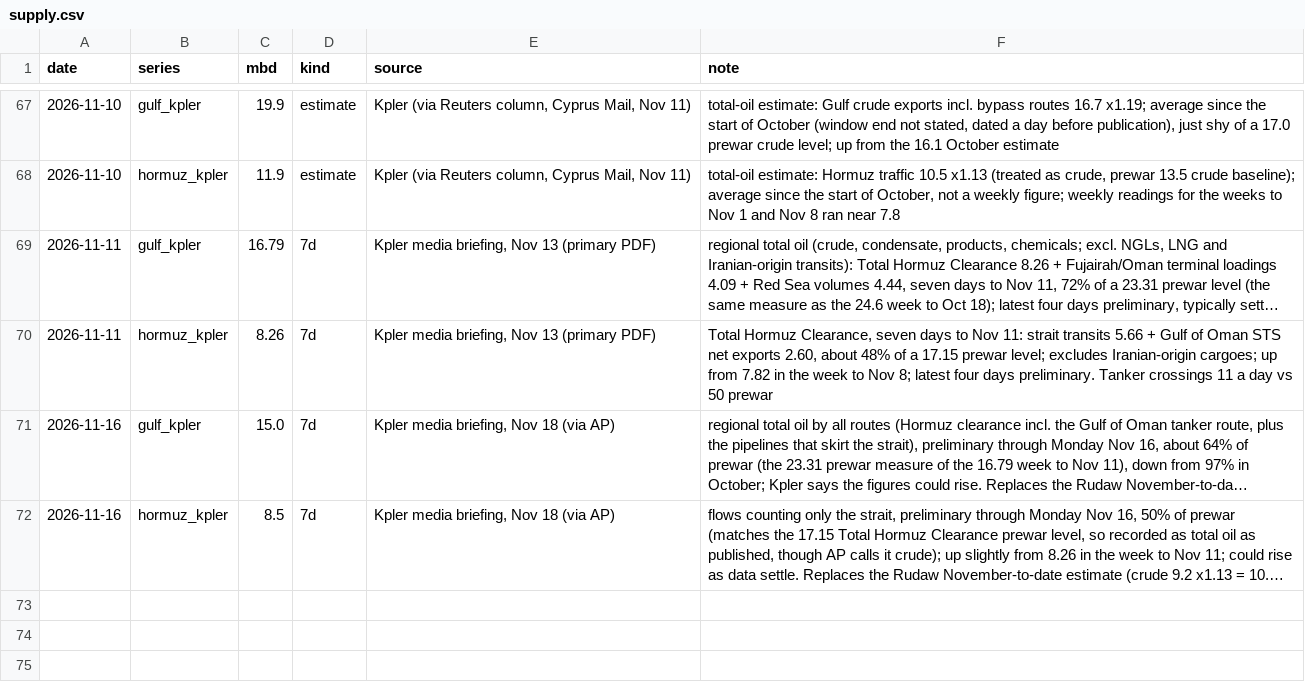
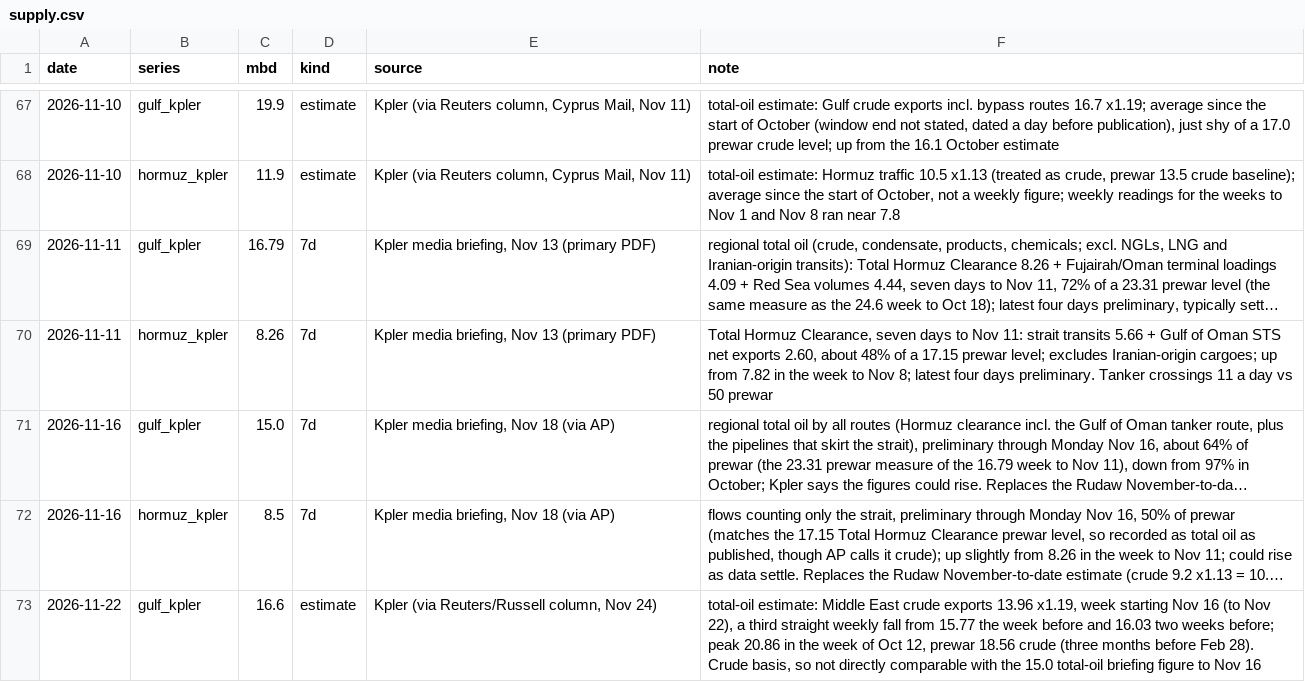
Before and after one commit to abrandt1897/GeoBrief, a CSV file: data/supply.csv, drawn as a sheet; only a part is shown, gaps mark what is left out; long unchanged cells end in …; the diff names each change by its address in the sheet, - before the commit and + after, or states it on an @@ line.

```diff
--- a/data/supply.csv
+++ b/data/supply.csv
+row 73: 2026-11-22 | gulf_kpler | 16.6 | estimate | Kpler (via Reuters/Russell column, Nov 24) | total-oil estimate: Middle East crude exports 13.96 x1.19, week starting Nov 16 (to Nov 22), a third straight weekly fall from 15.77 the week before and 16.03 two weeks before; peak 20.86 in the week of Oct 12, prewar 18.56 crude (three months before Feb 28). Crude basis, so not directly comparable with the 15.0 total-oil briefing figure to Nov 16
```
Also changed, not shown: data/headlines.csv, 2 other files.
